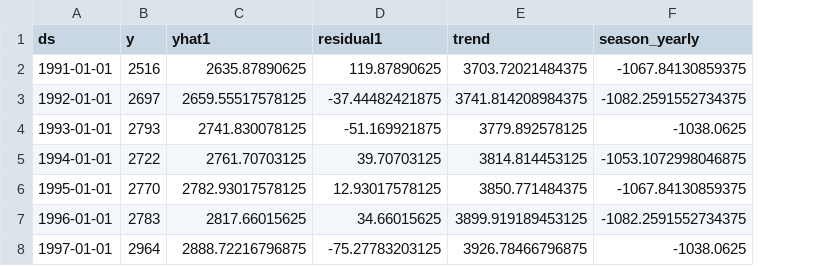
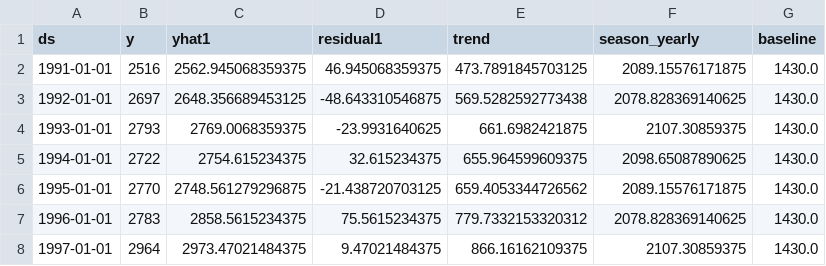
Before and after one commit to Dude-where-s-my-copper/EV_growth, a CSV file: prod_forecast.csv, drawn as a sheet; only a part is shown; the diff covers the shown part only; the diff names each change by its address in the sheet, - before the commit and + after, or states it on an @@ line.

```diff
--- a/prod_forecast.csv
+++ b/prod_forecast.csv
+column G (baseline), rows 2-8: all 1430.0
-C2 (yhat1): 2635.87890625
+C2 (yhat1): 2562.945068359375
-D2 (residual1): 119.87890625
+D2 (residual1): 46.945068359375
-E2 (trend): 3703.72021484375
+E2 (trend): 473.7891845703125
-F2 (season_yearly): -1067.84130859375
+F2 (season_yearly): 2089.15576171875
-C3 (yhat1): 2659.55517578125
+C3 (yhat1): 2648.356689453125
-D3 (residual1): -37.44482421875
+D3 (residual1): -48.643310546875
-E3 (trend): 3741.814208984375
+E3 (trend): 569.5282592773438
-F3 (season_yearly): -1082.2591552734375
+F3 (season_yearly): 2078.828369140625
-C4 (yhat1): 2741.830078125
+C4 (yhat1): 2769.0068359375
-D4 (residual1): -51.169921875
+D4 (residual1): -23.9931640625
-E4 (trend): 3779.892578125
+E4 (trend): 661.6982421875
-F4 (season_yearly): -1038.0625
+F4 (season_yearly): 2107.30859375
-C5 (yhat1): 2761.70703125
+C5 (yhat1): 2754.615234375
-D5 (residual1): 39.70703125
+D5 (residual1): 32.615234375
-E5 (trend): 3814.814453125
+E5 (trend): 655.964599609375
-F5 (season_yearly): -1053.1072998046875
+F5 (season_yearly): 2098.65087890625
-C6 (yhat1): 2782.93017578125
+C6 (yhat1): 2748.561279296875
-D6 (residual1): 12.93017578125
+D6 (residual1): -21.438720703125
-E6 (trend): 3850.771484375
+E6 (trend): 659.4053344726562
-F6 (season_yearly): -1067.84130859375
+F6 (season_yearly): 2089.15576171875
-C7 (yhat1): 2817.66015625
+C7 (yhat1): 2858.5615234375
-D7 (residual1): 34.66015625
+D7 (residual1): 75.5615234375
-E7 (trend): 3899.919189453125
+E7 (trend): 779.7332153320312
-F7 (season_yearly): -1082.2591552734375
+F7 (season_yearly): 2078.828369140625
-C8 (yhat1): 2888.72216796875
+C8 (yhat1): 2973.47021484375
-D8 (residual1): -75.27783203125
+D8 (residual1): 9.47021484375
-E8 (trend): 3926.78466796875
+E8 (trend): 866.16162109375
-F8 (season_yearly): -1038.0625
+F8 (season_yearly): 2107.30859375
```
Also changed, not shown: 1 added row, 10 removed rows and 92 edited cells elsewhere in this file, con_forecast.csv, 7 other files.
